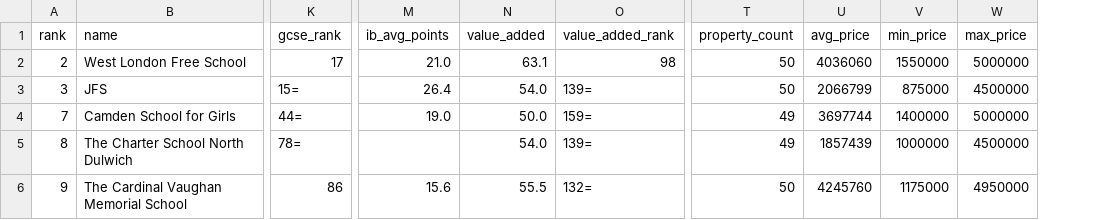
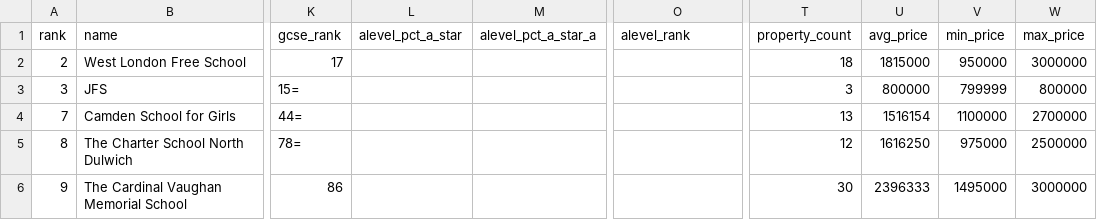
Before and after one commit to weishuhn/london-schools, a CSV file: data/combined_report.csv, drawn as a sheet; only a part is shown, gaps mark what is left out; removed rows and columns are numbered as before the commit, all else as after; the diff covers the shown part only; the diff names each change by its address in the sheet, - before the commit and + after, or states it on an @@ line.

```diff
--- a/data/combined_report.csv
+++ b/data/combined_report.csv
+column L (alevel_pct_a_star), empty
+column M (alevel_pct_a_star_a), empty
-column M (ib_avg_points), rows 2-6: 21.0 | 26.4 | 19.0 |  | 15.6
-column N (value_added), rows 2-6: 63.1 | 54.0 | 50.0 | 54.0 | 55.5
-O1: value_added_rank
+O1: alevel_rank
-O2 (alevel_rank): 98
+O2 (alevel_rank): (empty)
-T2 (property_count): 50
+T2 (property_count): 18
-U2 (avg_price): 4036060
+U2 (avg_price): 1815000
-V2 (min_price): 1550000
+V2 (min_price): 950000
-W2 (max_price): 5000000
+W2 (max_price): 3000000
-O3 (alevel_rank): 139=
+O3 (alevel_rank): (empty)
-T3 (property_count): 50
+T3 (property_count): 3
-U3 (avg_price): 2066799
+U3 (avg_price): 800000
-V3 (min_price): 875000
+V3 (min_price): 799999
-W3 (max_price): 4500000
+W3 (max_price): 800000
-O4 (alevel_rank): 159=
+O4 (alevel_rank): (empty)
-T4 (property_count): 49
+T4 (property_count): 13
-U4 (avg_price): 3697744
+U4 (avg_price): 1516154
-V4 (min_price): 1400000
+V4 (min_price): 1100000
-W4 (max_price): 5000000
+W4 (max_price): 2700000
-O5 (alevel_rank): 139=
+O5 (alevel_rank): (empty)
-T5 (property_count): 49
+T5 (property_count): 12
-U5 (avg_price): 1857439
+U5 (avg_price): 1616250
-V5 (min_price): 1000000
+V5 (min_price): 975000
-W5 (max_price): 4500000
+W5 (max_price): 2500000
-O6 (alevel_rank): 132=
+O6 (alevel_rank): (empty)
-T6 (property_count): 50
+T6 (property_count): 30
-U6 (avg_price): 4245760
+U6 (avg_price): 2396333
-V6 (min_price): 1175000
+V6 (min_price): 1495000
-W6 (max_price): 4950000
+W6 (max_price): 3000000
```
Also changed, not shown: 113 edited cells elsewhere in this file, 46 other files.
